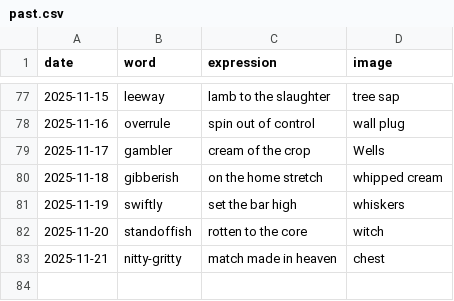
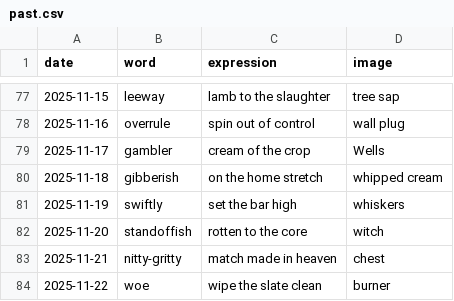
Before and after one commit to StaubOliver/wow, a CSV file: past.csv, drawn as a sheet; only a part is shown, gaps mark what is left out; the diff names each change by its address in the sheet, - before the commit and + after, or states it on an @@ line.

```diff
--- a/past.csv
+++ b/past.csv
+row 84: 2025-11-22 | woe | wipe the slate clean | burner
```
Also changed, not shown: past_fr.csv, 2 other files.
